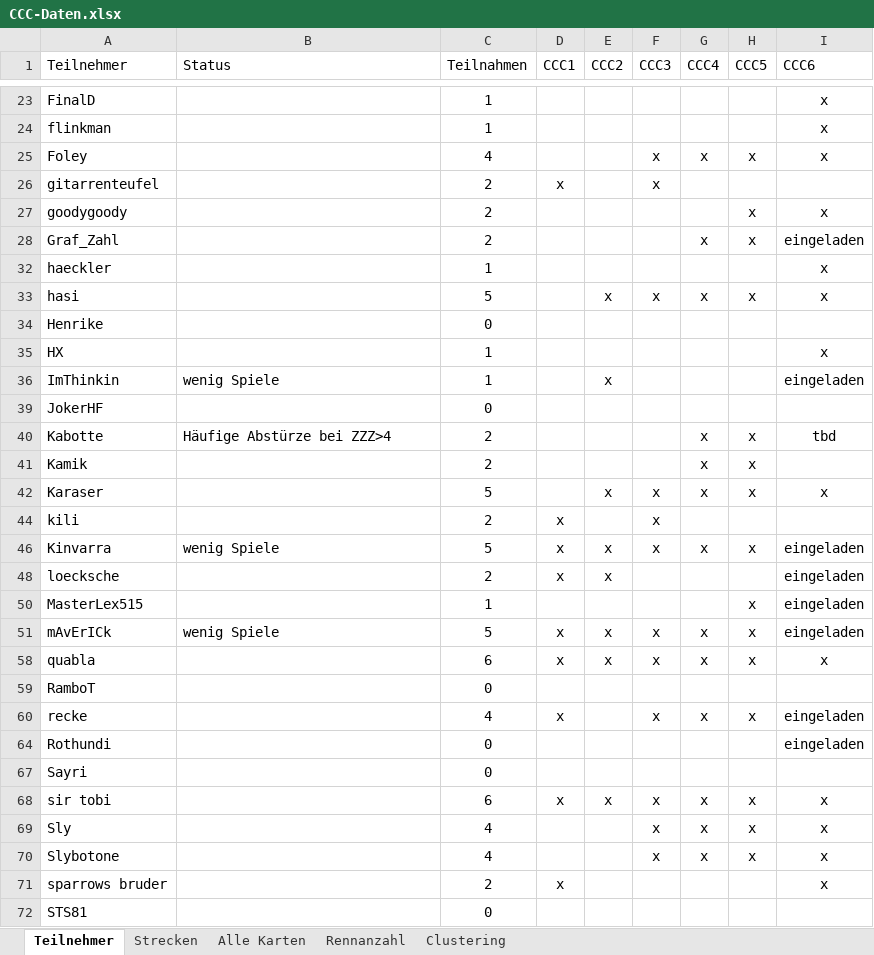
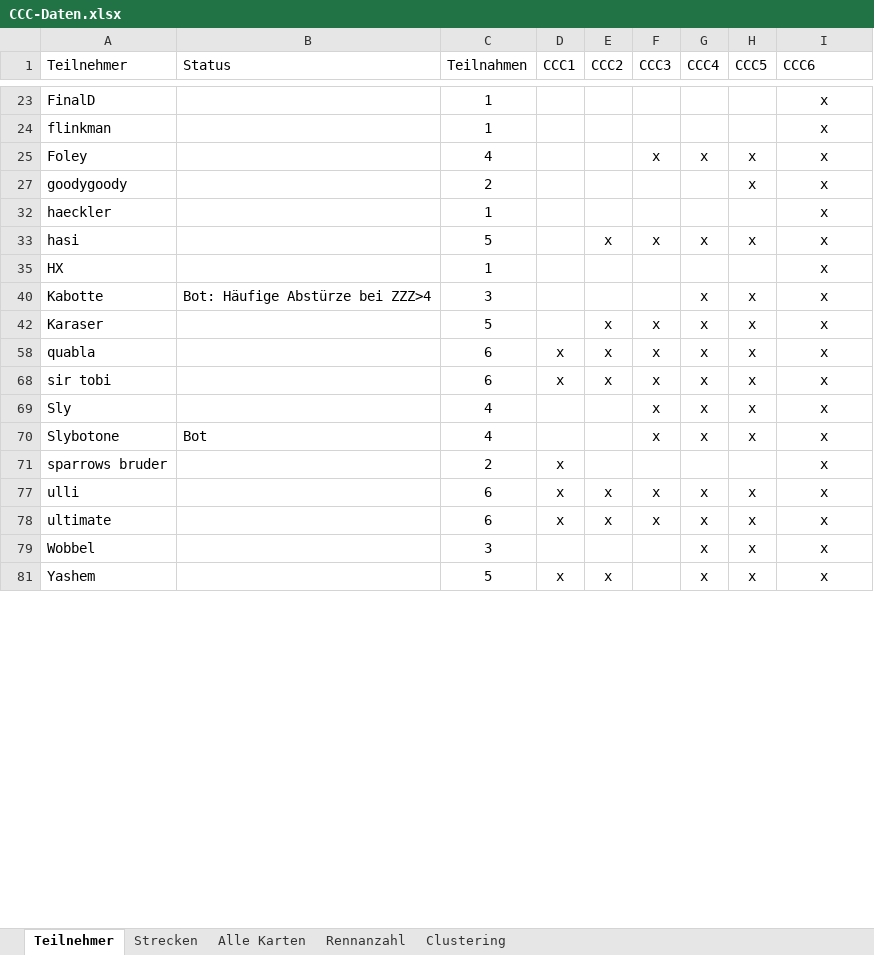
Before and after one commit to ultimate/KaroToolsCollection, an Excel workbook: CraZZZy Crash Challenge/CCC-Daten.xlsx, sheet Teilnehmer, drawn as a sheet; only a part is shown, gaps mark what is left out; the shorter side is filled out with more unchanged rows; values as stored, in another font and other column widths than the file's, no borders; table styles not drawn; removed rows and columns are numbered as before the commit, all else as after; the diff covers the shown part only; the diff names each change by its address in the sheet, - before the commit and + after, or states it on an @@ line.

```diff
--- a/CraZZZy Crash Challenge/CCC-Daten.xlsx (sheet Teilnehmer)
+++ b/CraZZZy Crash Challenge/CCC-Daten.xlsx (sheet Teilnehmer)
@@ row 26 hidden: gitarrenteufel |  | 2 | x |  | x @@
-row 28: Graf_Zahl |  | 2 |  |  |  | x | x | eingeladen
@@ row 34 hidden: Henrike |  | 0 @@
-row 36: ImThinkin | wenig Spiele | 1 |  | x |  |  |  | eingeladen
@@ row 39 hidden: JokerHF |  | 0 @@
-B40 (Status): Häufige Abstürze bei ZZZ>4
+B40 (Status): Bot: Häufige Abstürze bei ZZZ>4
-C40 (Teilnahmen): 2
+C40 (Teilnahmen): 3
-I40 (CCC6): tbd
+I40 (CCC6): x
@@ row 41 hidden: Kamik |  | 2 |  |  |  | x | x @@
@@ row 44 hidden: kili |  | 2 | x |  | x @@
-row 46: Kinvarra | wenig Spiele | 5 | x | x | x | x | x | eingeladen
-row 48: loecksche |  | 2 | x | x |  |  |  | eingeladen
-row 50: MasterLex515 |  | 1 |  |  |  |  | x | eingeladen
-row 51: mAvErICk | wenig Spiele | 5 | x | x | x | x | x | eingeladen
-row 59: RamboT |  | 0
-row 60: recke |  | 4 | x |  | x | x | x | eingeladen
-row 64: Rothundi |  | 0 |  |  |  |  |  | eingeladen
@@ row 67 hidden: Sayri |  | 0 @@
-B70 (Status): (empty)
+B70 (Status): Bot
@@ row 72 hidden: STS81 |  | 0 @@
```
Also changed, not shown: 1 added row, 4 removed rows, 8 hidden or unhidden rows and 11 edited cells elsewhere in this sheet, sheet Alle Karten, sheet Rennanzahl, sheet Strecken, formulas that keep their value, hidden cells.
